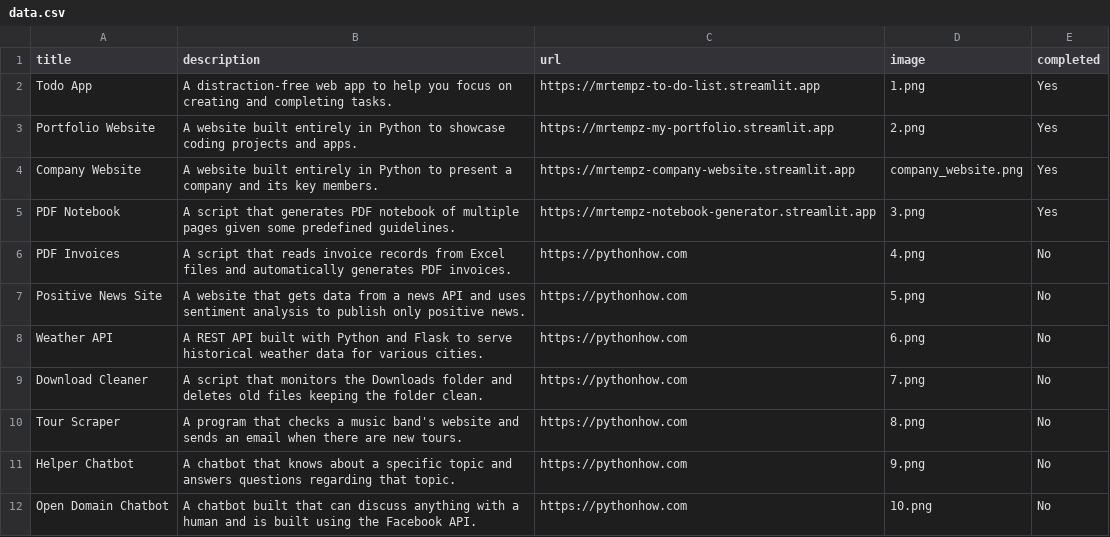
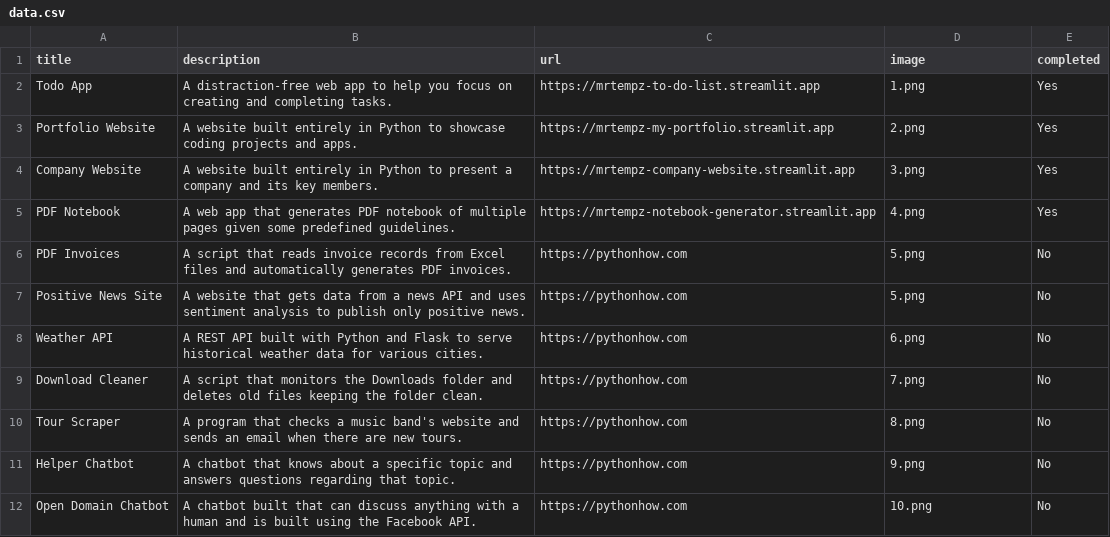
Before and after one commit to MrTempz/App2-Portfolio, a CSV file: data/data.csv, drawn as a sheet; only a part is shown.

Commit message:
Day24 - Cleanup after company website naming change

```diff
--- a/data/data.csv
+++ b/data/data.csv
@@ -3,5 +3,5 @@ Todo App;A distraction-free web app to help you focus on creating and completing
 Portfolio Website;A website built entirely in Python to showcase coding projects and apps.;https://mrtempz-my-portfolio.streamlit.app;2.png;Yes
-Company Website;A website built entirely in Python to present a company and its key members.;https://mrtempz-company-website.streamlit.app;company_website.png;Yes
-PDF Notebook;A script that generates PDF notebook of multiple pages given some predefined guidelines.;https://mrtempz-notebook-generator.streamlit.app;3.png;Yes
-PDF Invoices;A script that reads invoice records from Excel files and automatically generates PDF invoices.;https://pythonhow.com;4.png;No
+Company Website;A website built entirely in Python to present a company and its key members.;https://mrtempz-company-website.streamlit.app;3.png;Yes
+PDF Notebook;A web app that generates PDF notebook of multiple pages given some predefined guidelines.;https://mrtempz-notebook-generator.streamlit.app;4.png;Yes
+PDF Invoices;A script that reads invoice records from Excel files and automatically generates PDF invoices.;https://pythonhow.com;5.png;No
 Positive News Site;A website that gets data from a news API and uses sentiment analysis to publish only positive news.;https://pythonhow.com;5.png;No
```
Also changed, not shown: 20 other files.
